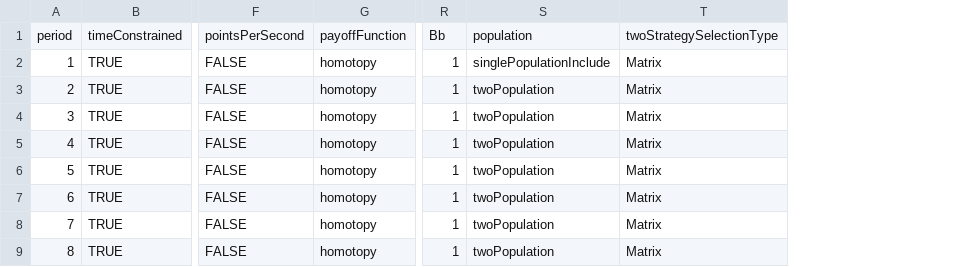
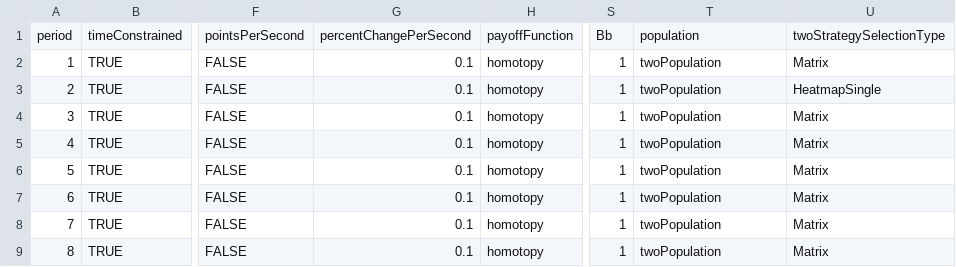
Before and after one commit to Leeps-Lab/ConG, a CSV file: configs/test.csv, drawn as a sheet; only a part is shown, gaps mark what is left out; addresses are those after the commit; the diff names each change by its address in the sheet, - before the commit and + after, or states it on an @@ line.

```diff
--- a/configs/test.csv
+++ b/configs/test.csv
+column G, rows 1-9: percentChangePerSecond | 0.1 | 0.1 | 0.1 | 0.1 | 0.1 | 0.1 | 0.1 | 0.1
-T2: singlePopulationInclude
+T2: twoPopulation
-U3: Matrix
+U3: HeatmapSingle
```
Also changed, not shown: 23 other files.
